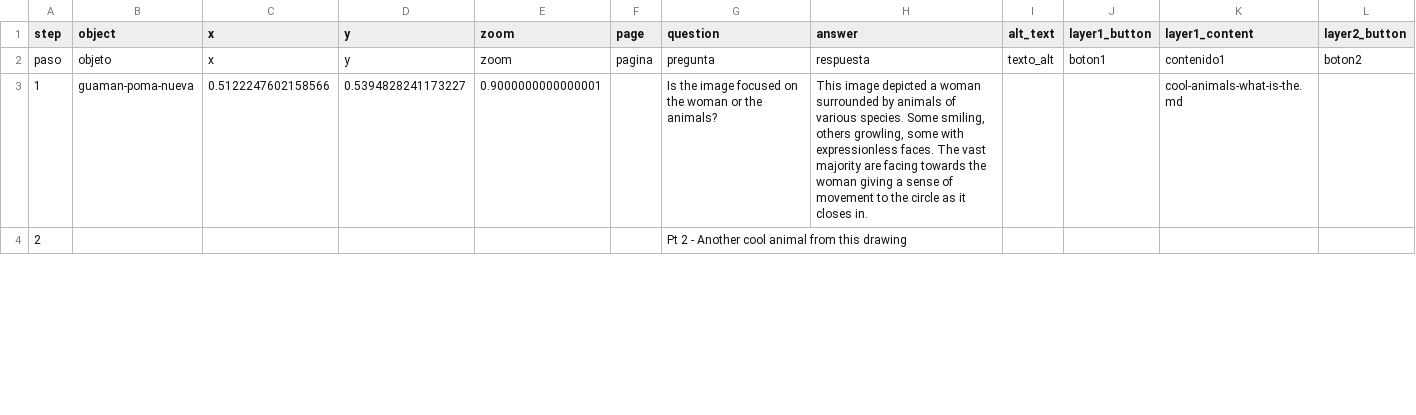
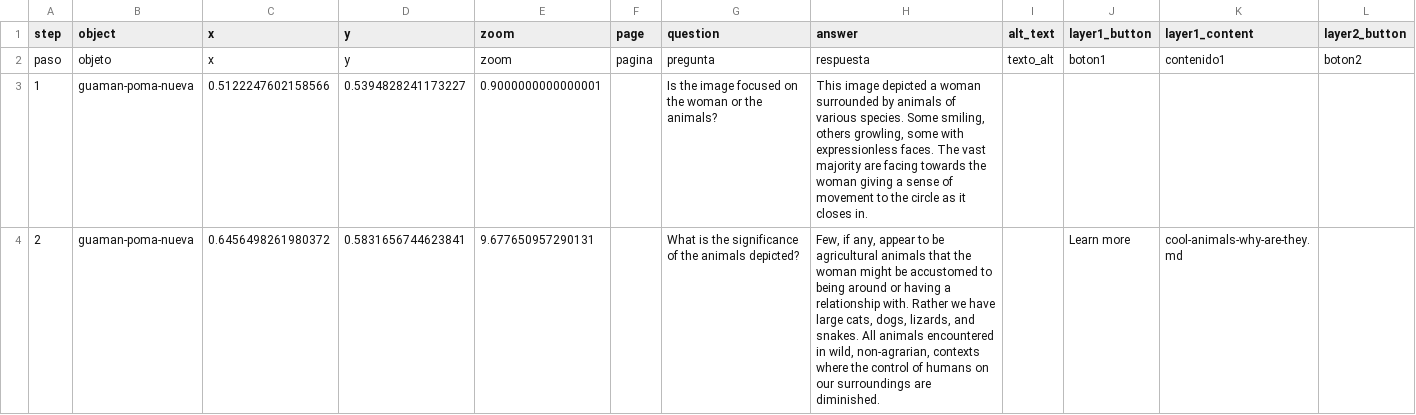
Before and after one commit to MoveLikeAChud/telartest1, a CSV file: telar-content/spreadsheets/cool-animals.csv, drawn as a sheet; only a part is shown; the diff covers the shown part only; the diff names each change by its address in the sheet, - before the commit and + after, or states it on an @@ line.

Commit message:
Modify 1 story
Changed:
  Story: What am I looking at?

Published via Telar Compositor

```diff
--- a/telar-content/spreadsheets/cool-animals.csv
+++ b/telar-content/spreadsheets/cool-animals.csv
-K3 (layer1_content): cool-animals-what-is-the.md
+K3 (layer1_content): (empty)
-B4 (object): (empty)
+B4 (object): guaman-poma-nueva
-C4 (x): (empty)
+C4 (x): 0.6456498261980372
-D4 (y): (empty)
+D4 (y): 0.5831656744623841
-E4 (zoom): (empty)
+E4 (zoom): 9.677650957290131
-G4 (question): Pt 2 - Another cool animal from this drawing
+G4 (question): What is the significance of the animals depicted?
-H4 (answer): (empty)
+H4 (answer): Few, if any, appear to be agricultural animals that the woman might be accustomed to being around or having a relationship with. Rather we have large cats, dogs, lizards, and snakes. All animals encountered in wild, non-agrarian, contexts where the control of humans on our surroundings are diminished.
-J4 (layer1_button): (empty)
+J4 (layer1_button): Learn more
-K4 (layer1_content): (empty)
+K4 (layer1_content): cool-animals-why-are-they.md
```
Also changed, not shown: 1 added row and 7 edited cells elsewhere in this file, 3 other files.
